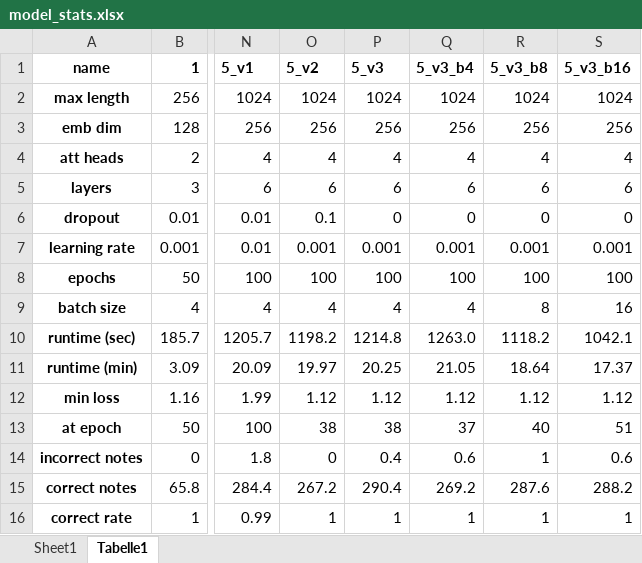
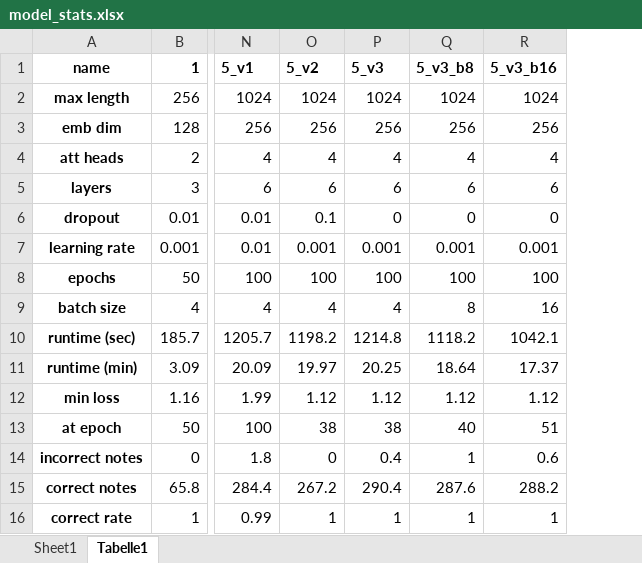
Before and after one commit to Julia2300/composing_music_ml, an Excel workbook: 0_data/7_models/model_stats.xlsx, sheet Tabelle1, drawn as a sheet; only a part is shown, gaps mark what is left out; values as stored, in another font and other column widths than the file's, no borders; the diff names each change by its address in the sheet, - before the commit and + after, or states it on an @@ line.

```diff
--- a/0_data/7_models/model_stats.xlsx (sheet Tabelle1)
+++ b/0_data/7_models/model_stats.xlsx (sheet Tabelle1)
-column Q, rows 1-16: 5_v3_b4 | 1024 | 256 | 4 | 6 | 0 | 0.001 | 100 | 4 | 1263.0 | 21.05 | 1.12 | 37 | 0.6 | 269.2 | 1
```
Also changed, not shown: 5 other files.
